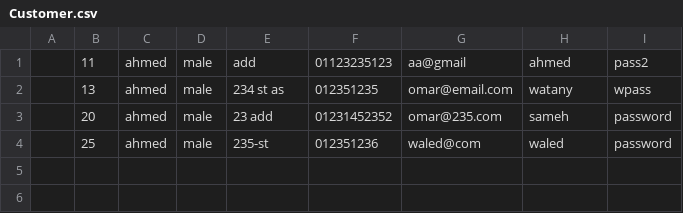
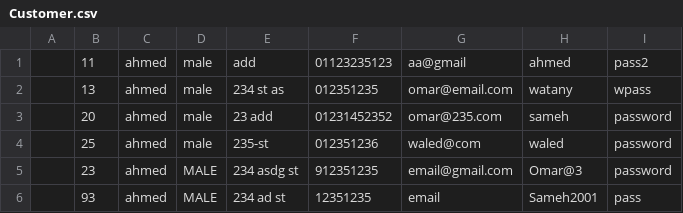
Before and after one commit to OmarWatany/GymManagementSystem, a CSV file: src/files/Customer.csv, drawn as a sheet.

Commit message:
added add inbody admin.addcustomer add customer to coach.customers

```diff
--- a/src/files/Customer.csv
+++ b/src/files/Customer.csv
@@ -4 +4,3 @@
 ,25,ahmed,male,235-st,012351236,waled@com,waled,password,
+,23,ahmed,MALE,234 asdg st,912351235,email@gmail.com,Omar@3,password,
+,93,ahmed,MALE,234 ad st,12351235,email,Sameh2001,pass,
```
Also changed, not shown: 9 other files.
